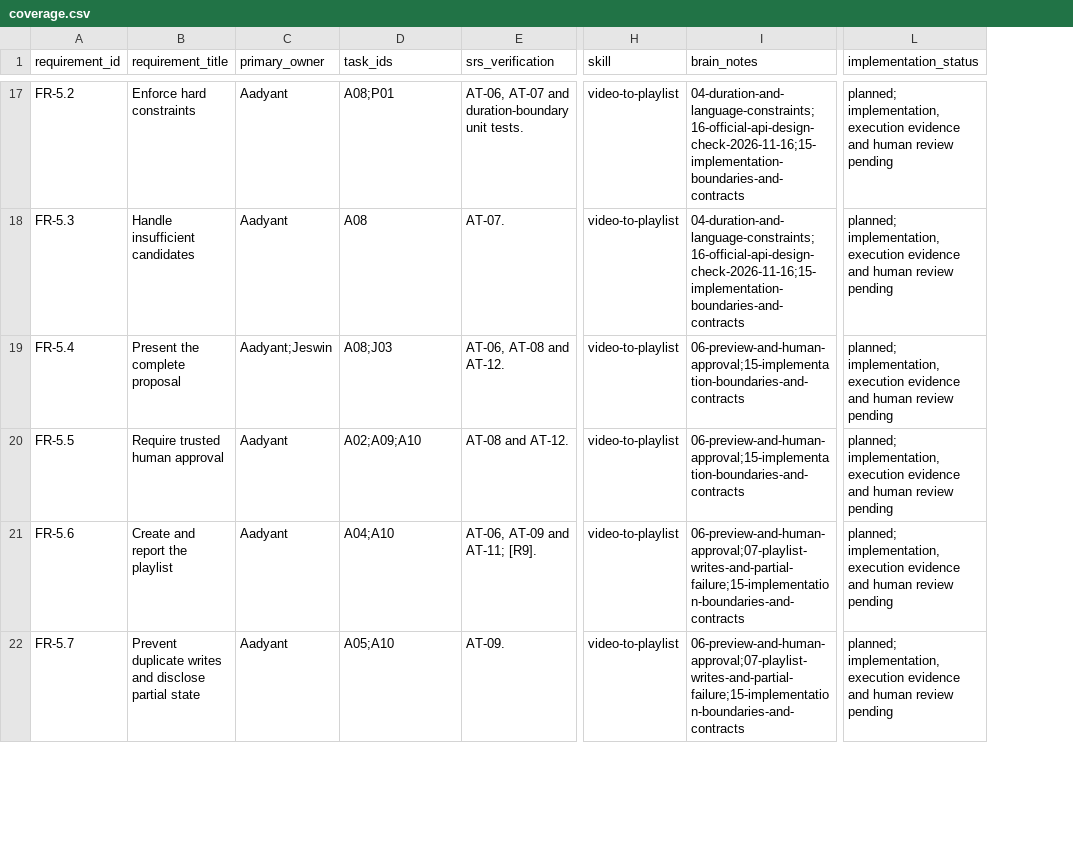
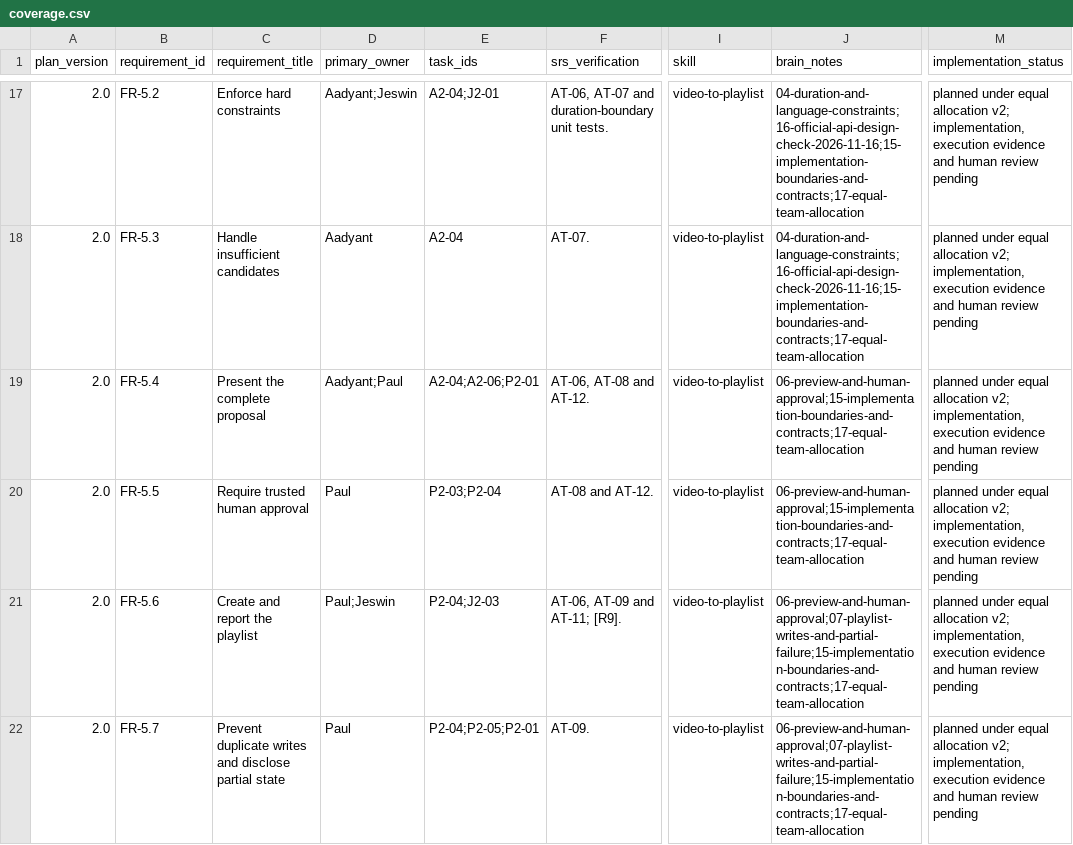
Before and after one commit to AadyantNeog/SEproject, a CSV file: docs/implementation/coverage.csv, drawn as a sheet; only a part is shown, gaps mark what is left out; addresses are those after the commit; the diff covers the shown part only; the diff names each change by its address in the sheet, - before the commit and + after, or states it on an @@ line.

Commit message:
docs(plan-v2): divide engineering equally across the team

```diff
--- a/docs/implementation/coverage.csv
+++ b/docs/implementation/coverage.csv
+column A (plan_version), rows 17-22: all 2.0
-D17 (primary_owner): Aadyant
+D17 (primary_owner): Aadyant;Jeswin
-E17 (task_ids): A08;P01
+E17 (task_ids): A2-04;J2-01
-J17:J18 (brain_notes): 04-duration-and-language-constraints;16-official-api-design-check-2026-11-16;15-implementation-boundaries-and-contracts
+J17:J18 (brain_notes): 04-duration-and-language-constraints;16-official-api-design-check-2026-11-16;15-implementation-boundaries-and-contracts;17-equal-team-allocation
-M17:M22 (implementation_status): planned; implementation, execution…
+M17:M22 (implementation_status): planned under equal allocation v2; implementation, execution…
-E18 (task_ids): A08
+E18 (task_ids): A2-04
-D19 (primary_owner): Aadyant;Jeswin
+D19 (primary_owner): Aadyant;Paul
-E19 (task_ids): A08;J03
+E19 (task_ids): A2-04;A2-06;P2-01
-J19:J20 (brain_notes): 06-preview-and-human-approval;15-implementation-boundaries-and-contracts
+J19:J20 (brain_notes): 06-preview-and-human-approval;15-implementation-boundaries-and-contracts;17-equal-team-allocation
-D20 (primary_owner): Aadyant
+D20 (primary_owner): Paul
-E20 (task_ids): A02;A09;A10
+E20 (task_ids): P2-03;P2-04
-D21 (primary_owner): Aadyant
+D21 (primary_owner): Paul;Jeswin
-E21 (task_ids): A04;A10
+E21 (task_ids): P2-04;J2-03
-J21:J22 (brain_notes): 06-preview-and-human-approval;07-playlist-writes-and-partial-failure;15-implementation-boundaries-and-contracts
+J21:J22 (brain_notes): 06-preview-and-human-approval;07-playlist-writes-and-partial-failure;15-implementation-boundaries-and-contracts;17-equal-team-allocation
-D22 (primary_owner): Aadyant
+D22 (primary_owner): Paul
-E22 (task_ids): A05;A10
+E22 (task_ids): P2-04;P2-05;P2-01
```
Also changed, not shown: 151 edited cells elsewhere in this file, 24 other files.
